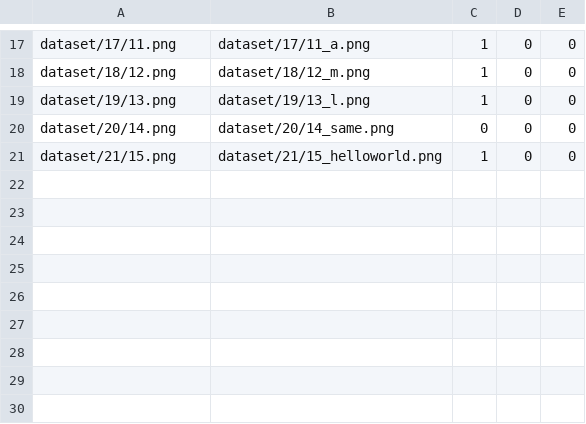
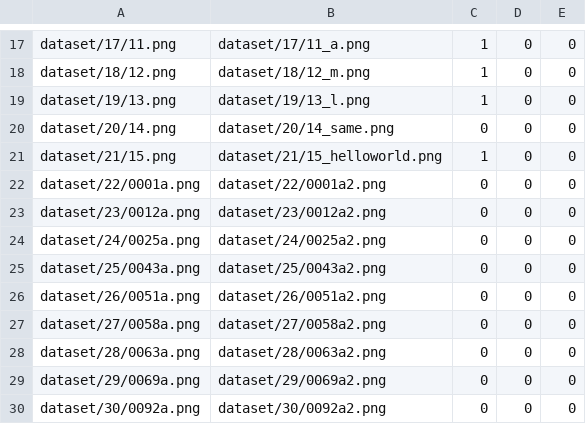
Before and after one commit to garmin/TileImageComparer, a CSV file: groundtruth.csv, drawn as a sheet; only a part is shown, gaps mark what is left out.

Commit message:
Extended dataset to have 50/50 examples

```diff
--- a/groundtruth.csv
+++ b/groundtruth.csv
@@ -21 +21,10 @@ dataset/20/14.png;dataset/20/14_same.png;0;0;0
 dataset/21/15.png;dataset/21/15_helloworld.png;1;0;0
+dataset/22/0001a.png;dataset/22/0001a2.png;0;0;0
+dataset/23/0012a.png;dataset/23/0012a2.png;0;0;0
+dataset/24/0025a.png;dataset/24/0025a2.png;0;0;0
+dataset/25/0043a.png;dataset/25/0043a2.png;0;0;0
+dataset/26/0051a.png;dataset/26/0051a2.png;0;0;0
+dataset/27/0058a.png;dataset/27/0058a2.png;0;0;0
+dataset/28/0063a.png;dataset/28/0063a2.png;0;0;0
+dataset/29/0069a.png;dataset/29/0069a2.png;0;0;0
+dataset/30/0092a.png;dataset/30/0092a2.png;0;0;0
```
Also changed, not shown: 18 other files.
